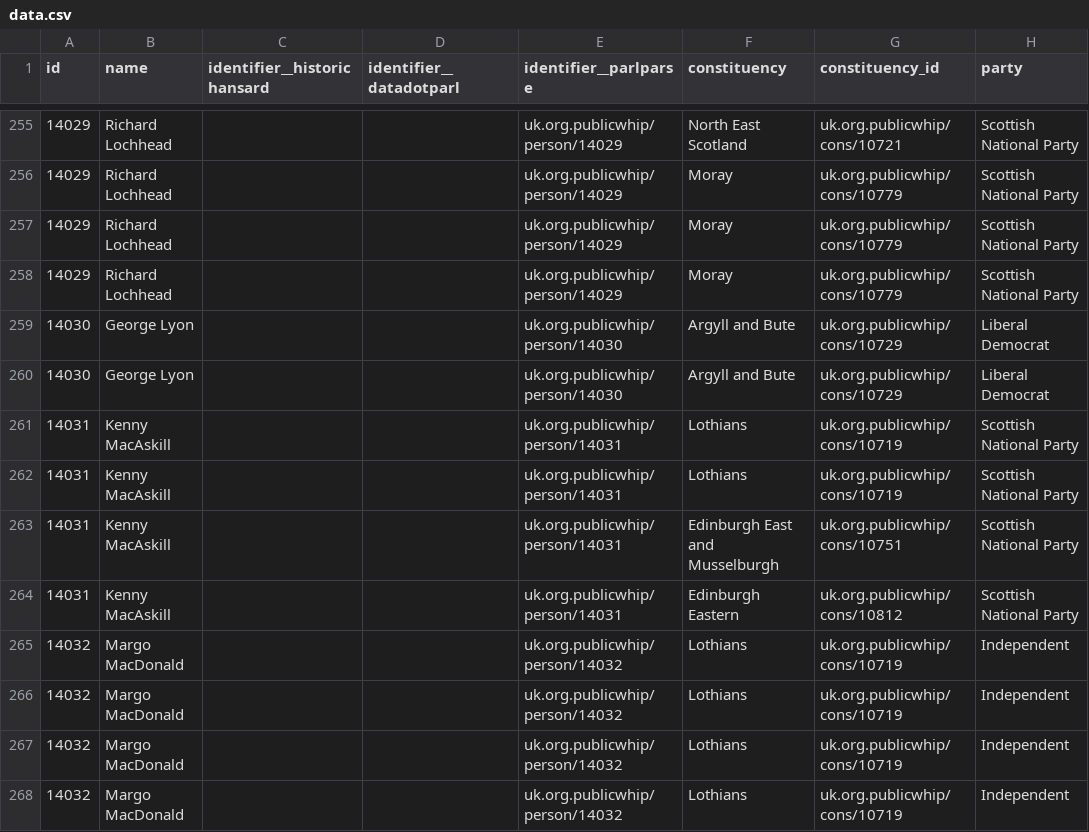
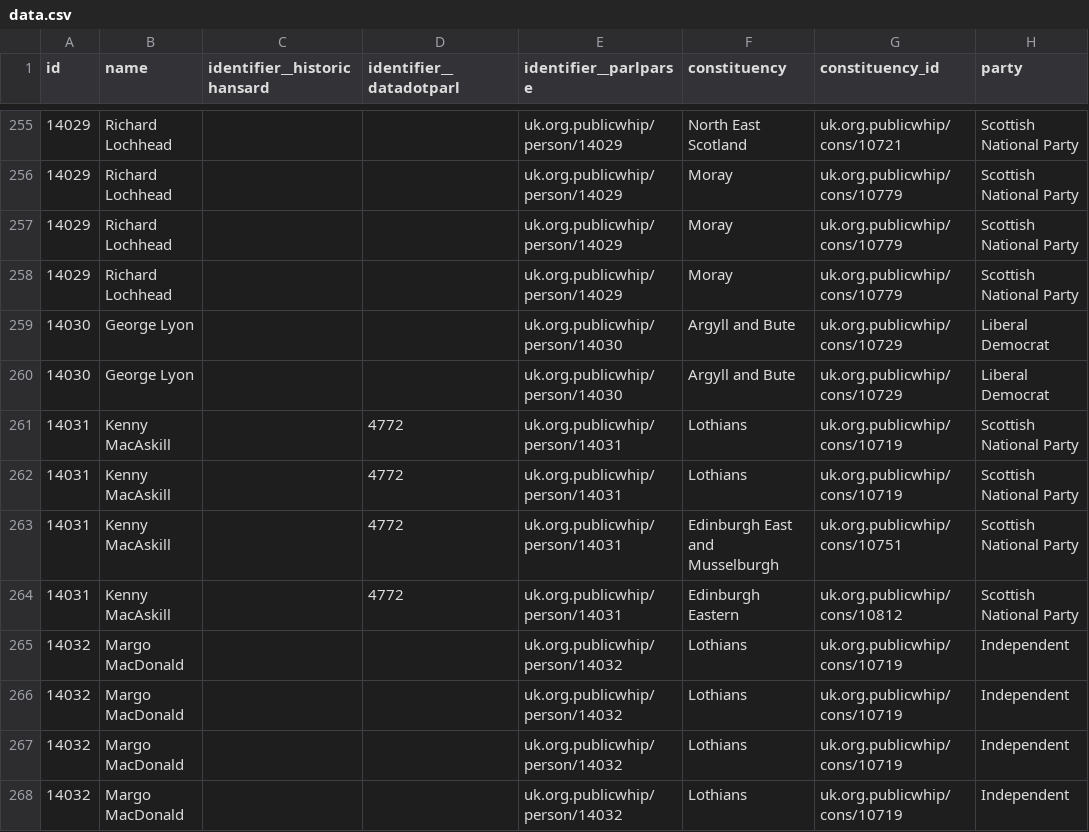
Before and after one commit to loudspeek/representa, a CSV file: data/Scotland/Parliament/sources/parlparse/data.csv, drawn as a sheet; only a part is shown, gaps mark what is left out; the diff names each change by its address in the sheet, - before the commit and + after, or states it on an @@ line.

Commit message:
Scotland: Refresh from upstream changes

```diff
--- a/data/Scotland/Parliament/sources/parlparse/data.csv
+++ b/data/Scotland/Parliament/sources/parlparse/data.csv
-D261:D264 (identifier__datadotparl): (empty)
+D261:D264 (identifier__datadotparl): 4772
```
Also changed, not shown: 2 other files.
